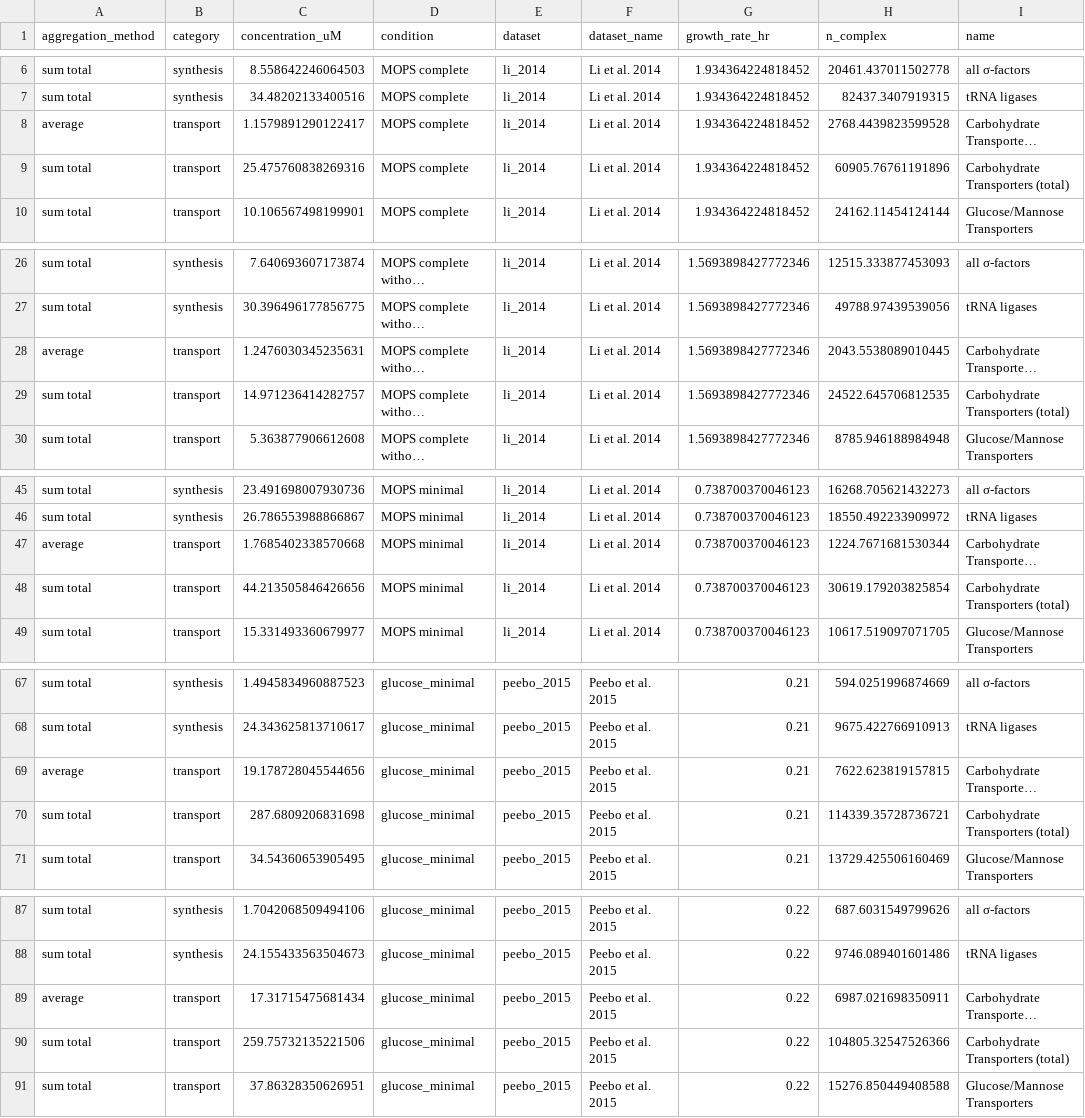
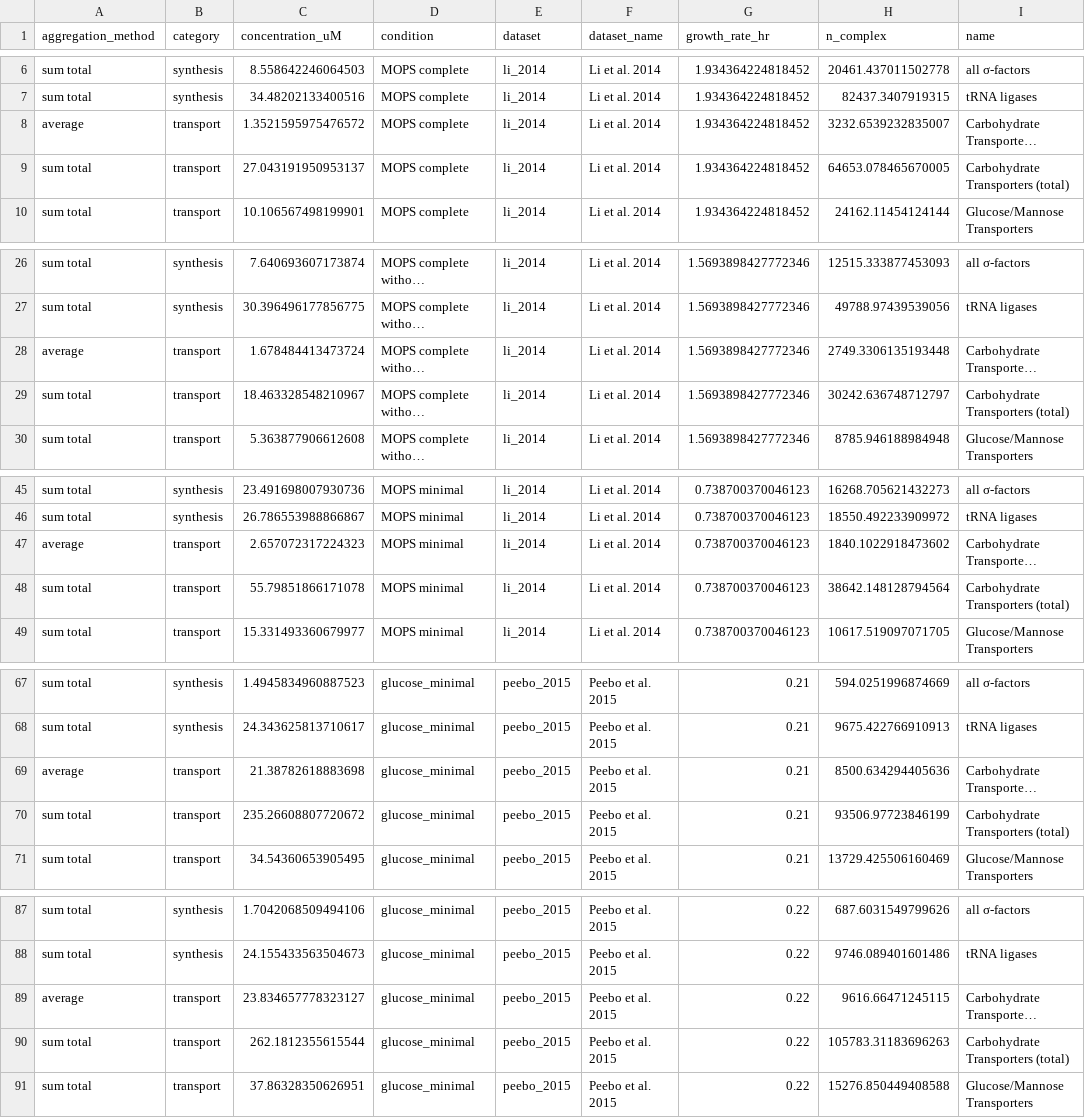
Before and after one commit to RPGroup-PBoC/growth_limits, a CSV file: data/compiled_estimate_categories.csv, drawn as a sheet; only a part is shown, gaps mark what is left out; long unchanged cells end in …; the diff covers the shown part only; the diff names each change by its address in the sheet, - before the commit and + after, or states it on an @@ line.

```diff
--- a/data/compiled_estimate_categories.csv
+++ b/data/compiled_estimate_categories.csv
-C8 (concentration_uM): 1.1579891290122417
+C8 (concentration_uM): 1.3521595975476572
-H8 (n_complex): 2768.4439823599528
+H8 (n_complex): 3232.6539232835007
-C9 (concentration_uM): 25.475760838269316
+C9 (concentration_uM): 27.043191950953137
-H9 (n_complex): 60905.76761191896
+H9 (n_complex): 64653.078465670005
-C28 (concentration_uM): 1.2476030345235631
+C28 (concentration_uM): 1.678484413473724
-H28 (n_complex): 2043.5538089010445
+H28 (n_complex): 2749.3306135193448
-C29 (concentration_uM): 14.971236414282757
+C29 (concentration_uM): 18.463328548210967
-H29 (n_complex): 24522.645706812535
+H29 (n_complex): 30242.636748712797
-C47 (concentration_uM): 1.7685402338570668
+C47 (concentration_uM): 2.657072317224323
-H47 (n_complex): 1224.7671681530344
+H47 (n_complex): 1840.1022918473602
-C48 (concentration_uM): 44.213505846426656
+C48 (concentration_uM): 55.79851866171078
-H48 (n_complex): 30619.179203825854
+H48 (n_complex): 38642.148128794564
-C69 (concentration_uM): 19.178728045544656
+C69 (concentration_uM): 21.38782618883698
-H69 (n_complex): 7622.623819157815
+H69 (n_complex): 8500.634294405636
-C70 (concentration_uM): 287.6809206831698
+C70 (concentration_uM): 235.26608807720672
-H70 (n_complex): 114339.35728736721
+H70 (n_complex): 93506.97723846199
-C89 (concentration_uM): 17.31715475681434
+C89 (concentration_uM): 23.834657778323127
-H89 (n_complex): 6987.021698350911
+H89 (n_complex): 9616.66471245115
-C90 (concentration_uM): 259.75732135221506
+C90 (concentration_uM): 262.1812355615544
-H90 (n_complex): 104805.32547526366
+H90 (n_complex): 105783.31183696263
```
Also changed, not shown: 172 edited cells elsewhere in this file, 11 other files.
